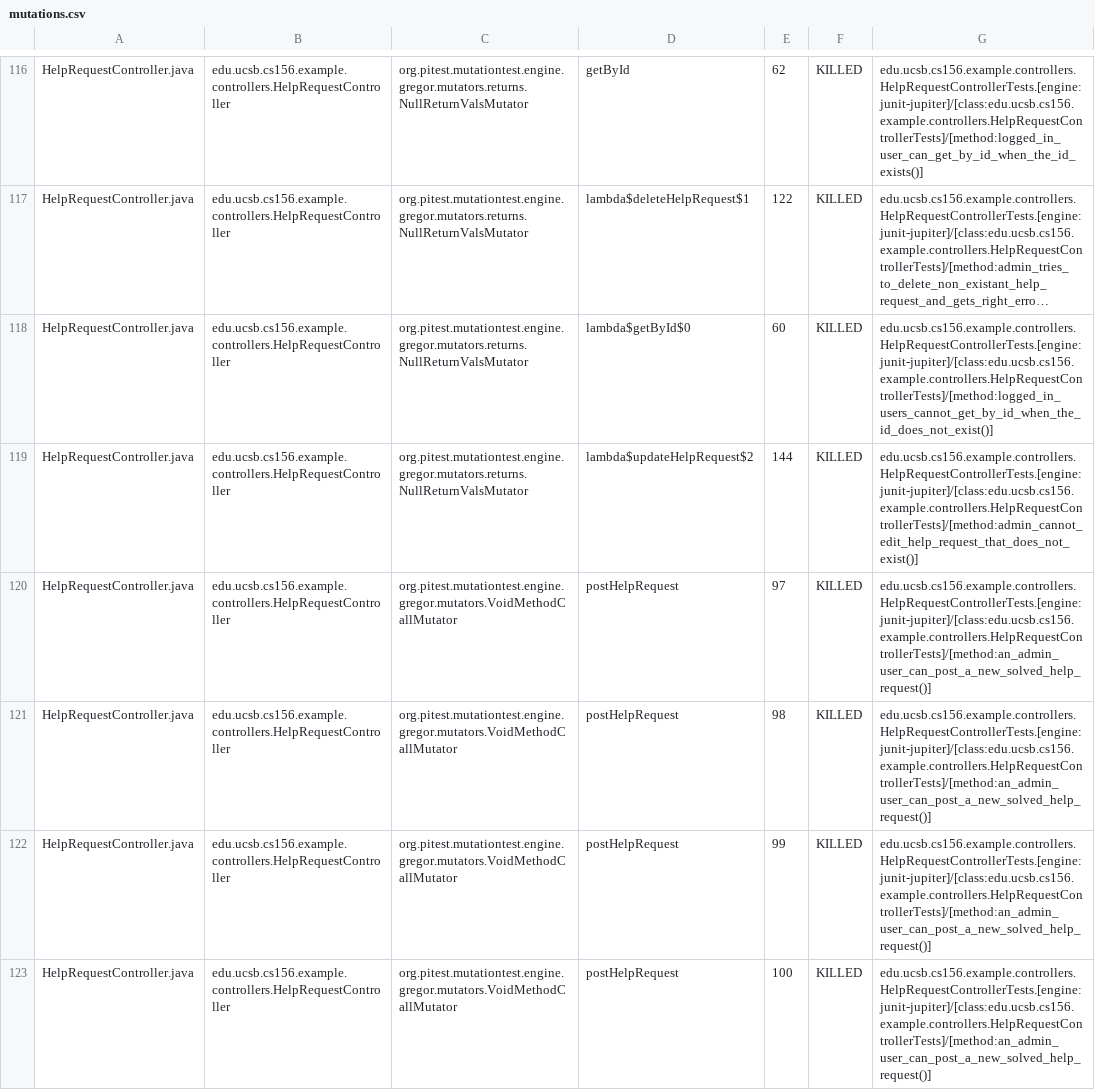
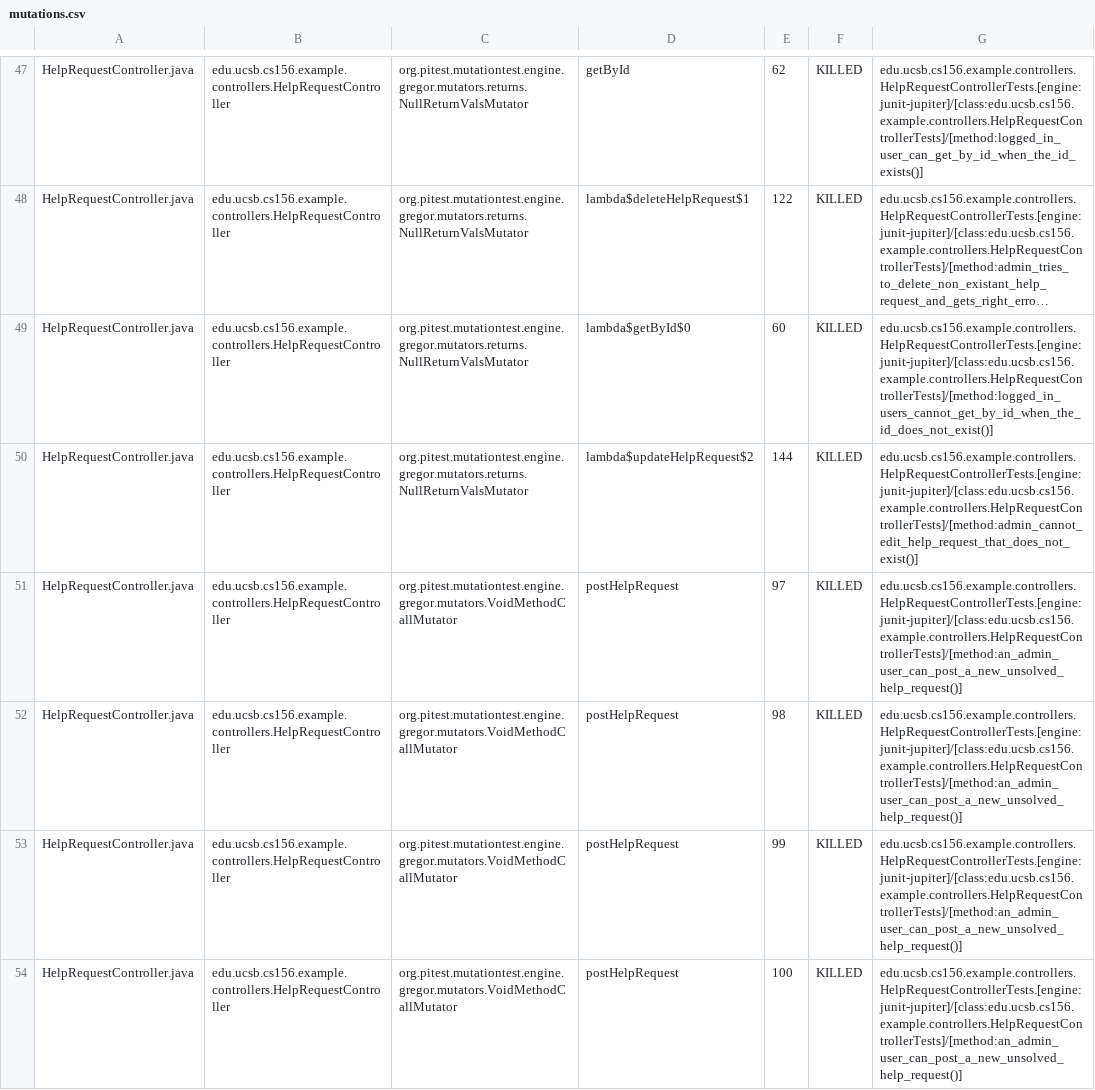
Before and after one commit to ucsb-cs156-f25/team01-f25-04, a CSV file: prs/64/pitest/mutations.csv, drawn as a sheet; only a part is shown, gaps mark what is left out; long unchanged cells end in …; the diff covers the shown part only.

Commit message:
Deploying to gh-pages from @ ucsb-cs156-f25/team01-f25-04@88c6acb16585187e106c916b9fa556629bf83f28 🚀

```diff
--- a/prs/64/pitest/mutations.csv
+++ b/prs/64/pitest/mutations.csv
@@ -119,5 +50,5 @@ HelpRequestController.java,edu.ucsb.cs156.example.controllers.HelpRequestControl
 HelpRequestController.java,edu.ucsb.cs156.example.controllers.HelpRequestController,org.pitest.mutationtest.engine.gregor.mutators.returns.NullReturnValsMutator,lambda$updateHelpRequest$2,144,KILLED,edu.ucsb.cs156.example.controllers.HelpRequestControllerTests.[engine:junit-jupiter]/[class:edu.ucsb.cs156.example.controllers.HelpRequestControllerTests]/[method:admin_cannot_edit_help_request_that_does_not_exist()]
-HelpRequestController.java,edu.ucsb.cs156.example.controllers.HelpRequestController,org.pitest.mutationtest.engine.gregor.mutators.VoidMethodCallMutator,postHelpRequest,97,KILLED,edu.ucsb.cs156.example.controllers.HelpRequestControllerTests.[engine:junit-jupiter]/[class:edu.ucsb.cs156.example.controllers.HelpRequestControllerTests]/[method:an_admin_user_can_post_a_new_solved_help_request()]
-HelpRequestController.java,edu.ucsb.cs156.example.controllers.HelpRequestController,org.pitest.mutationtest.engine.gregor.mutators.VoidMethodCallMutator,postHelpRequest,98,KILLED,edu.ucsb.cs156.example.controllers.HelpRequestControllerTests.[engine:junit-jupiter]/[class:edu.ucsb.cs156.example.controllers.HelpRequestControllerTests]/[method:an_admin_user_can_post_a_new_solved_help_request()]
-HelpRequestController.java,edu.ucsb.cs156.example.controllers.HelpRequestController,org.pitest.mutationtest.engine.gregor.mutators.VoidMethodCallMutator,postHelpRequest,99,KILLED,edu.ucsb.cs156.example.controllers.HelpRequestControllerTests.[engine:junit-jupiter]/[class:edu.ucsb.cs156.example.controllers.HelpRequestControllerTests]/[method:an_admin_user_can_post_a_new_solved_help_request()]
-HelpRequestController.java,edu.ucsb.cs156.example.controllers.HelpRequestController,org.pitest.mutationtest.engine.gregor.mutators.VoidMethodCallMutator,postHelpRequest,100,KILLED,edu.ucsb.cs156.example.controllers.HelpRequestControllerTests.[engine:junit-jupiter]/[class:edu.ucsb.cs156.example.controllers.HelpRequestControllerTests]/[method:an_admin_user_can_post_a_new_solved_help_request()]
+HelpRequestController.java,edu.ucsb.cs156.example.controllers.HelpRequestController,org.pitest.mutationtest.engine.gregor.mutators.VoidMethodCallMutator,postHelpRequest,97,KILLED,edu.ucsb.cs156.example.controllers.HelpRequestControllerTests.[engine:junit-jupiter]/[class:edu.ucsb.cs156.example.controllers.HelpRequestControllerTests]/[method:an_admin_user_can_post_a_new_unsolved_help_request()]
+HelpRequestController.java,edu.ucsb.cs156.example.controllers.HelpRequestController,org.pitest.mutationtest.engine.gregor.mutators.VoidMethodCallMutator,postHelpRequest,98,KILLED,edu.ucsb.cs156.example.controllers.HelpRequestControllerTests.[engine:junit-jupiter]/[class:edu.ucsb.cs156.example.controllers.HelpRequestControllerTests]/[method:an_admin_user_can_post_a_new_unsolved_help_request()]
+HelpRequestController.java,edu.ucsb.cs156.example.controllers.HelpRequestController,org.pitest.mutationtest.engine.gregor.mutators.VoidMethodCallMutator,postHelpRequest,99,KILLED,edu.ucsb.cs156.example.controllers.HelpRequestControllerTests.[engine:junit-jupiter]/[class:edu.ucsb.cs156.example.controllers.HelpRequestControllerTests]/[method:an_admin_user_can_post_a_new_unsolved_help_request()]
+HelpRequestController.java,edu.ucsb.cs156.example.controllers.HelpRequestController,org.pitest.mutationtest.engine.gregor.mutators.VoidMethodCallMutator,postHelpRequest,100,KILLED,edu.ucsb.cs156.example.controllers.HelpRequestControllerTests.[engine:junit-jupiter]/[class:edu.ucsb.cs156.example.controllers.HelpRequestControllerTests]/[method:an_admin_user_can_post_a_new_unsolved_help_request()]
```
Also changed, not shown: 69 moved rows and 2 edited cells elsewhere in this file, 22 other files.
